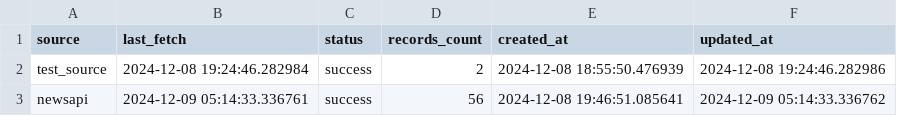
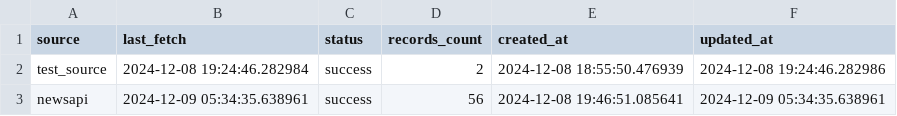
Before and after one commit to SalientPharaoh/Visualizing_crime_data, a CSV file: tableau_data/source_status.csv, drawn as a sheet.

```diff
--- a/tableau_data/source_status.csv
+++ b/tableau_data/source_status.csv
@@ -2,2 +2,2 @@ source,last_fetch,status,records_count,created_at,updated_at
 test_source,2024-12-08 19:24:46.282984,success,2,2024-12-08 18:55:50.476939,2024-12-08 19:24:46.282986
-newsapi,2024-12-09 05:14:33.336761,success,56,2024-12-08 19:46:51.085641,2024-12-09 05:14:33.336762
+newsapi,2024-12-09 05:34:35.638961,success,56,2024-12-08 19:46:51.085641,2024-12-09 05:34:35.638961
```
Also changed, not shown: 2 other files.
